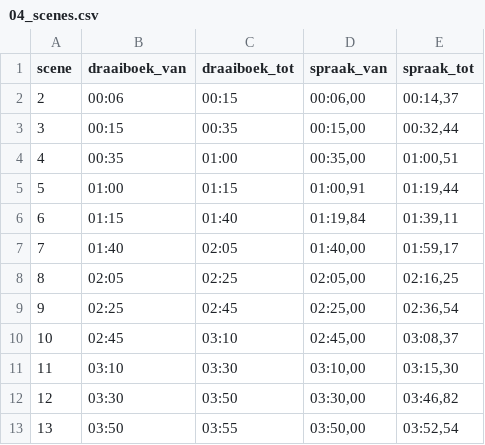
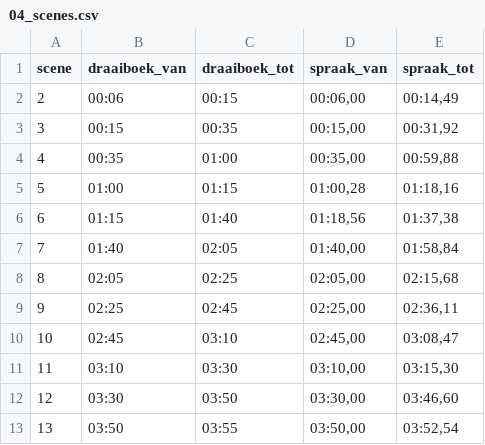
Before and after one commit to DF-DataForge/webship, a CSV file: docs/instructievideos/voiceover/04_scenes.csv, drawn as a sheet.

```diff
--- a/docs/instructievideos/voiceover/04_scenes.csv
+++ b/docs/instructievideos/voiceover/04_scenes.csv
@@ -1,13 +1,13 @@
 scene,draaiboek_van,draaiboek_tot,spraak_van,spraak_tot
-2,00:06,00:15,"00:06,00","00:14,37"
-3,00:15,00:35,"00:15,00","00:32,44"
-4,00:35,01:00,"00:35,00","01:00,51"
-5,01:00,01:15,"01:00,91","01:19,44"
-6,01:15,01:40,"01:19,84","01:39,11"
-7,01:40,02:05,"01:40,00","01:59,17"
-8,02:05,02:25,"02:05,00","02:16,25"
-9,02:25,02:45,"02:25,00","02:36,54"
-10,02:45,03:10,"02:45,00","03:08,37"
+2,00:06,00:15,"00:06,00","00:14,49"
+3,00:15,00:35,"00:15,00","00:31,92"
+4,00:35,01:00,"00:35,00","00:59,88"
+5,01:00,01:15,"01:00,28","01:18,16"
+6,01:15,01:40,"01:18,56","01:37,38"
+7,01:40,02:05,"01:40,00","01:58,84"
+8,02:05,02:25,"02:05,00","02:15,68"
+9,02:25,02:45,"02:25,00","02:36,11"
+10,02:45,03:10,"02:45,00","03:08,47"
 11,03:10,03:30,"03:10,00","03:15,30"
-12,03:30,03:50,"03:30,00","03:46,82"
+12,03:30,03:50,"03:30,00","03:46,60"
 13,03:50,03:55,"03:50,00","03:52,54"
```
Also changed, not shown: docs/instructievideos/voiceover/01_scenes.csv, docs/instructievideos/voiceover/02_scenes.csv, 32 other files.
